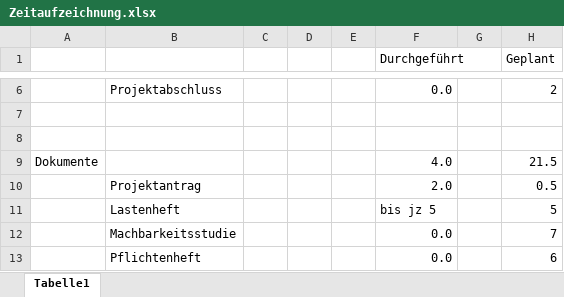
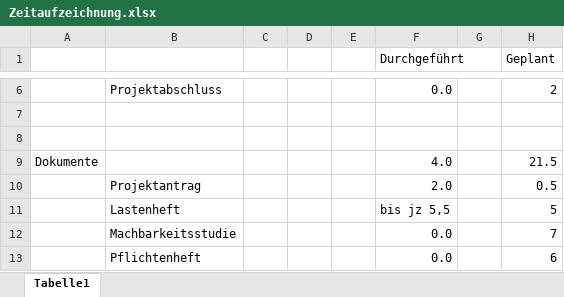
Before and after one commit to GabrielFrassl/School-Quakes, an Excel workbook: Zeitaufzeichnung.xlsx, sheet Tabelle1, drawn as a sheet; only a part is shown, gaps mark what is left out; values as stored, in another font and other column widths than the file's, no borders; the diff names each change by its address in the sheet, - before the commit and + after, or states it on an @@ line.

```diff
--- a/Zeitaufzeichnung.xlsx (sheet Tabelle1)
+++ b/Zeitaufzeichnung.xlsx (sheet Tabelle1)
-F11 (Durchgeführt): bis jz 5
+F11 (Durchgeführt): bis jz 5,5
```
Also changed, not shown: 1 other file.
